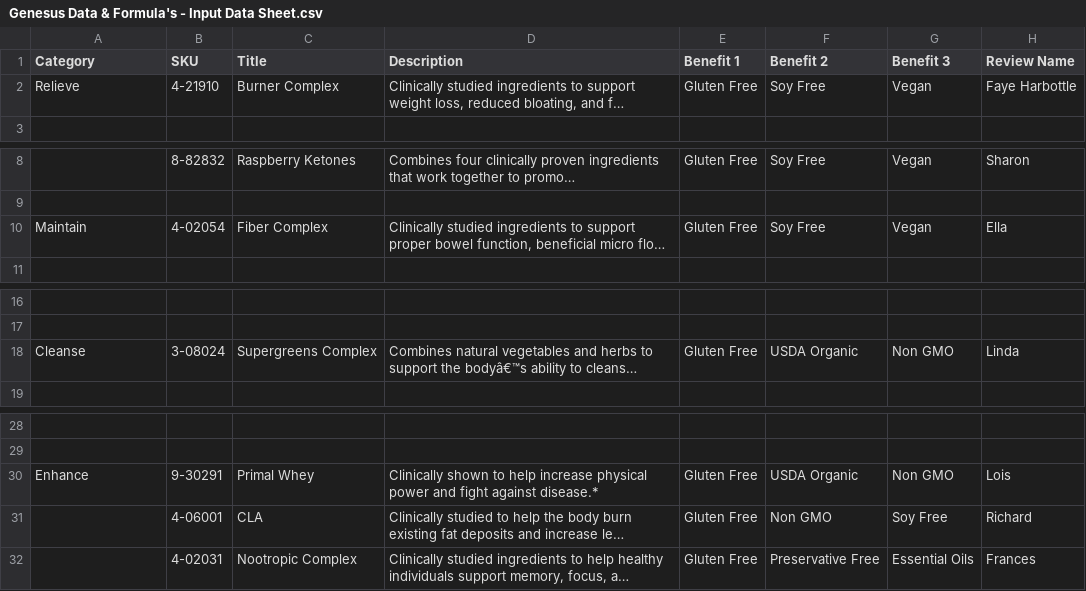
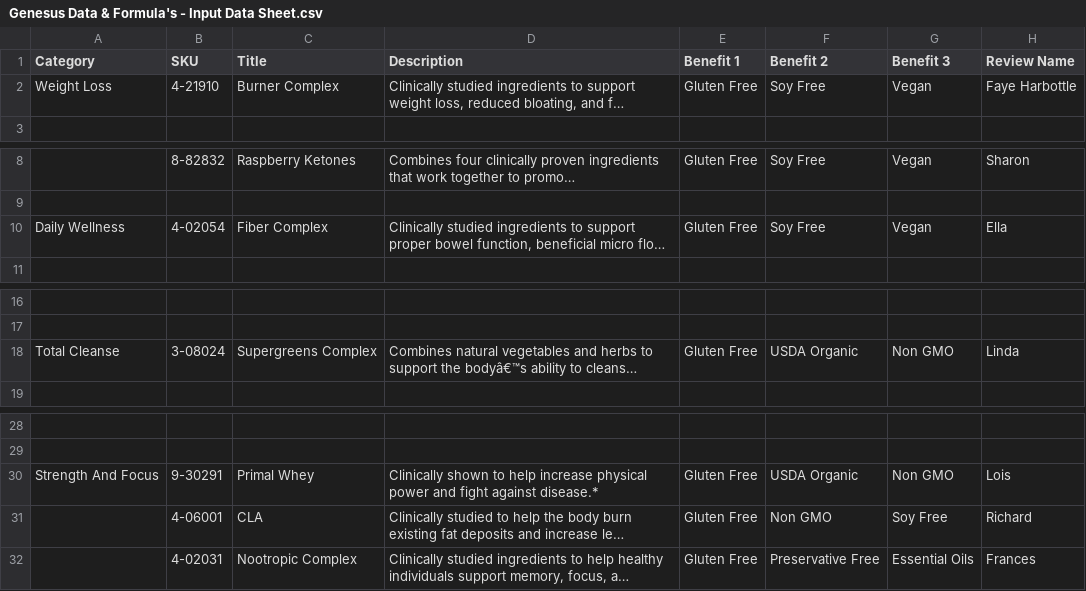
Before and after one commit to amatthi/Genesus, a CSV file: storage/csv/Genesus Data & Formula's - Input Data Sheet.csv, drawn as a sheet; only a part is shown, gaps mark what is left out; long unchanged cells end in …; the diff names each change by its address in the sheet, - before the commit and + after, or states it on an @@ line.

Commit message:
edit

```diff
--- a/storage/csv/Genesus Data & Formula's - Input Data Sheet.csv
+++ b/storage/csv/Genesus Data & Formula's - Input Data Sheet.csv
-A2 (Category): Relieve
+A2 (Category): Weight Loss
-A10 (Category): Maintain
+A10 (Category): Daily Wellness
-A18 (Category): Cleanse
+A18 (Category): Total Cleanse
-A30 (Category): Enhance
+A30 (Category): Strength And Focus
```
